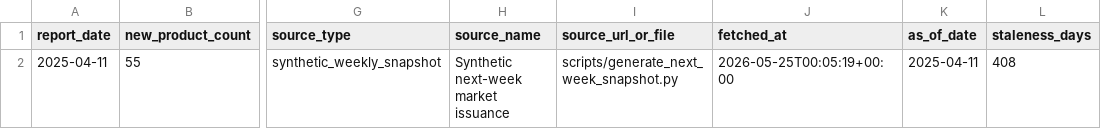
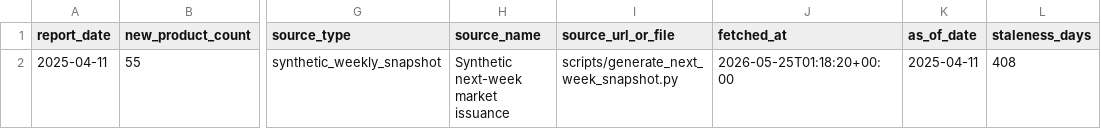
Before and after one commit to cxy-peter/Wealth-management-Agent, a CSV file: data/live/market_issuance_2025-04-11.csv, drawn as a sheet; only a part is shown, gaps mark what is left out; the diff names each change by its address in the sheet, - before the commit and + after, or states it on an @@ line.

```diff
--- a/data/live/market_issuance_2025-04-11.csv
+++ b/data/live/market_issuance_2025-04-11.csv
-J2 (fetched_at): 2026-05-25T00:05:19+00:00
+J2 (fetched_at): 2026-05-25T01:18:20+00:00
```
Also changed, not shown: data/live/peer_metrics_2025-04-11.csv, data/live/weekly_snapshot_2025-04-11.csv, 39 other files.
